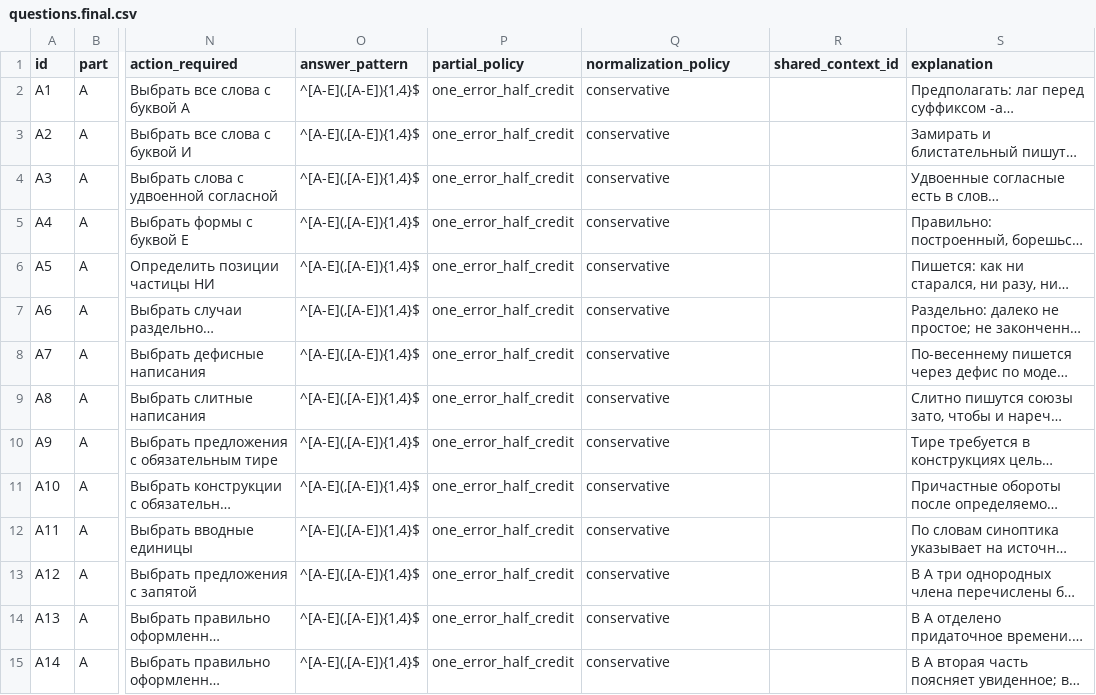
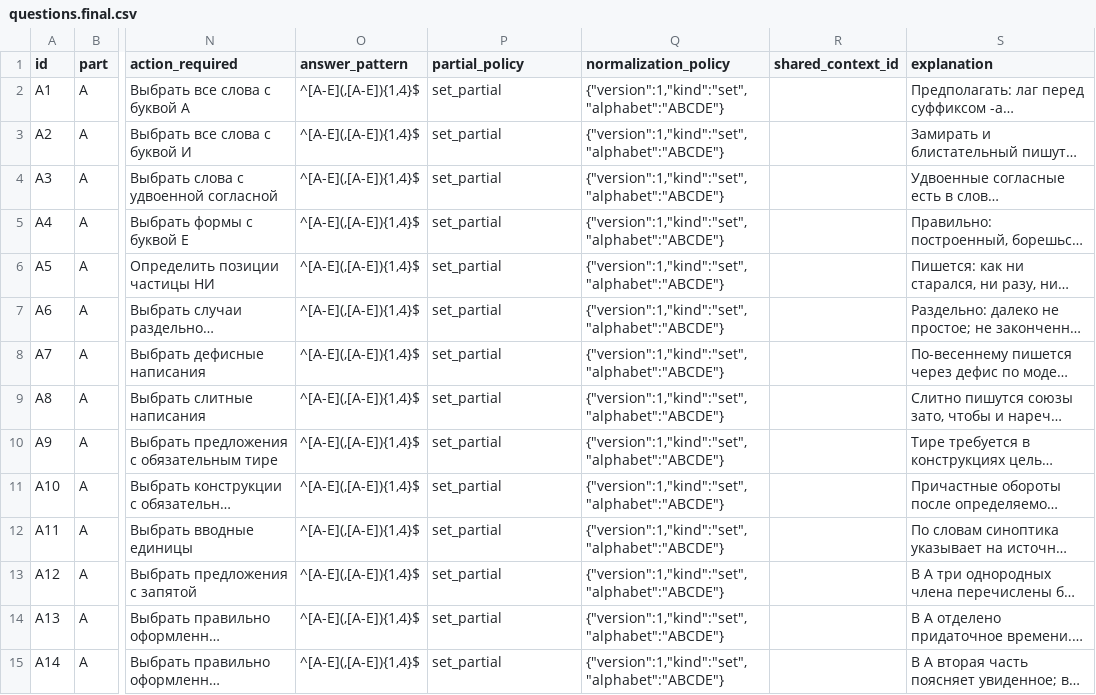
Before and after one commit to Timmmm69/project, a CSV file: content/rikz_russian_2026/variant-01/source/questions.final.csv, drawn as a sheet; only a part is shown, gaps mark what is left out; long unchanged cells end in …; the diff covers the shown part only; the diff names each change by its address in the sheet, - before the commit and + after, or states it on an @@ line.

```diff
--- a/content/rikz_russian_2026/variant-01/source/questions.final.csv
+++ b/content/rikz_russian_2026/variant-01/source/questions.final.csv
-P2:P15 (partial_policy): one_error_half_credit
+P2:P15 (partial_policy): set_partial
-Q2:Q15 (normalization_policy): conservative
+Q2:Q15 (normalization_policy): {"version":1,"kind":"set","alphabet":"ABCDE"}
```
Also changed, not shown: 56 edited cells elsewhere in this file, content/rikz_russian_2026/variant-01/questions.import.csv, 25 other files.
